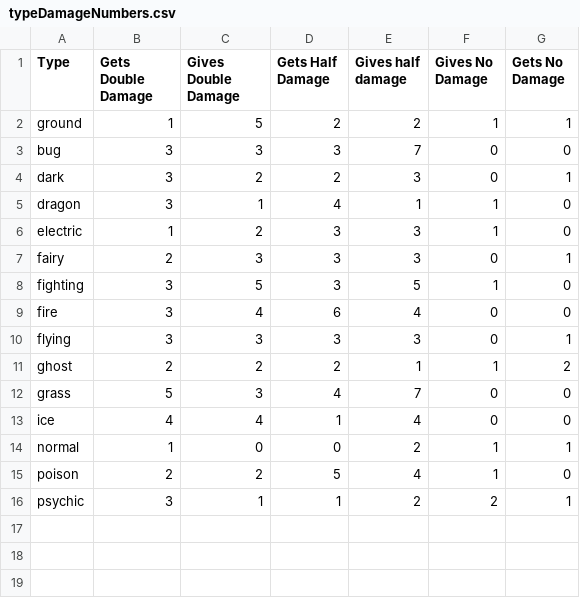
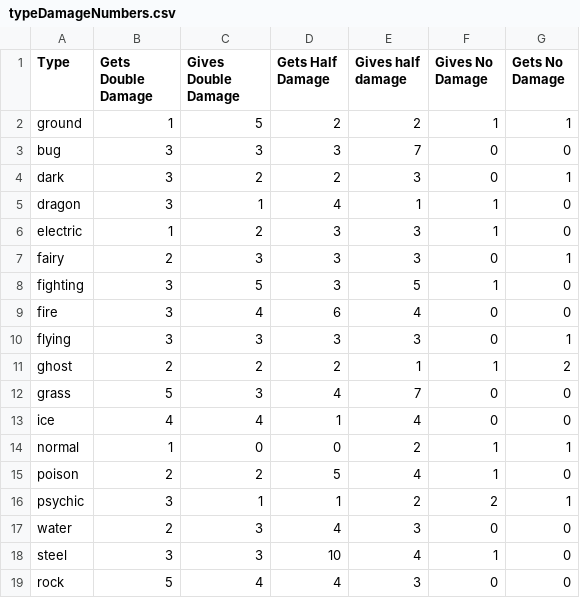
Before and after one commit to missathena/GRAD505project, a CSV file: typeDamageNumbers.csv, drawn as a sheet; the diff names each change by its address in the sheet, - before the commit and + after, or states it on an @@ line.

```diff
--- a/typeDamageNumbers.csv
+++ b/typeDamageNumbers.csv
+row 17: water | 2 | 3 | 4 | 3 | 0 | 0
+row 18: steel | 3 | 3 | 10 | 4 | 1 | 0
+row 19: rock | 5 | 4 | 4 | 3 | 0 | 0
```
Also changed, not shown: pokemon_combined.csv, typeDamage.csv, 12 other files.
